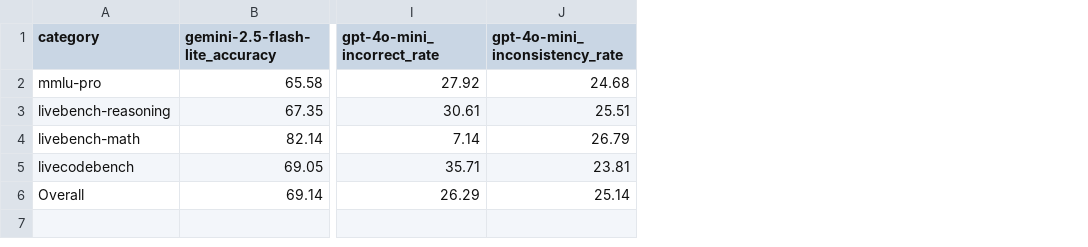
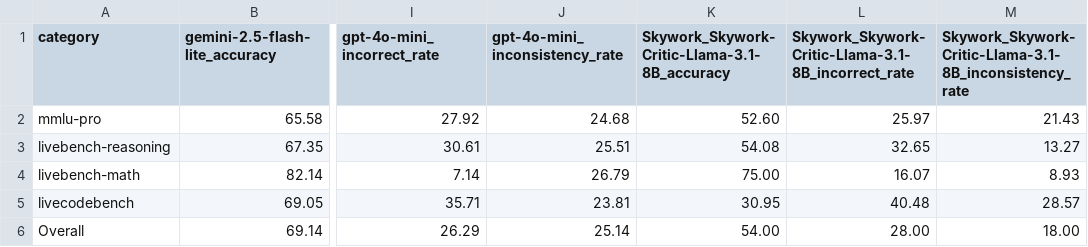
Before and after one commit to gozcam/Survey-of-JudgeBench-Evaluating-Prompted-Fine-Tuned-and-Reward-Based-LLM-Judges, a CSV file: outputs/analysis/comparison.csv, drawn as a sheet; only a part is shown, gaps mark what is left out; the diff names each change by its address in the sheet, - before the commit and + after, or states it on an @@ line.

Commit message:
add: skywork critic pilot + full scrips; ran locally and acquired data -> update analyze_output related files

```diff
--- a/outputs/analysis/comparison.csv
+++ b/outputs/analysis/comparison.csv
+column K, rows 1-6: Skywork_Skywork-Critic-Llama-3.1-8B_accuracy | 52.60 | 54.08 | 75.00 | 30.95 | 54.00
+column L, rows 1-6: Skywork_Skywork-Critic-Llama-3.1-8B_incorrect_rate | 25.97 | 32.65 | 16.07 | 40.48 | 28.00
+column M, rows 1-6: Skywork_Skywork-Critic-Llama-3.1-8B_inconsistency_rate | 21.43 | 13.27 | 8.93 | 28.57 | 18.00
```
Also changed, not shown: 44 other files.
